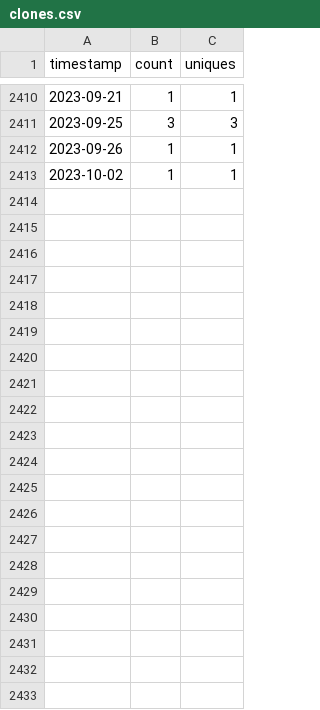
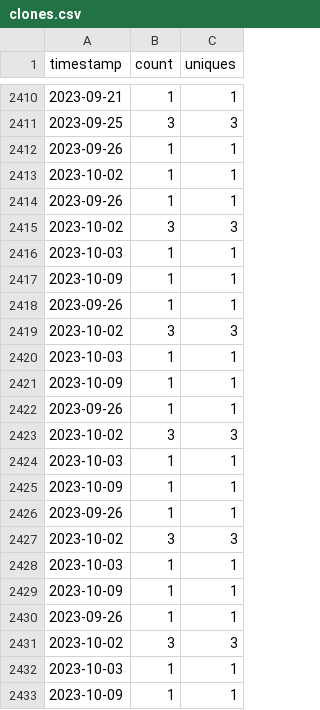
Before and after one commit to MinCiencia/Politicas, a CSV file: input/Traffic/clones.csv, drawn as a sheet; only a part is shown, gaps mark what is left out.

```diff
--- a/input/Traffic/clones.csv
+++ b/input/Traffic/clones.csv
@@ -2413 +2413,21 @@ timestamp,count,uniques
 2023-10-02,1,1
+2023-09-26,1,1
+2023-10-02,3,3
+2023-10-03,1,1
+2023-10-09,1,1
+2023-09-26,1,1
+2023-10-02,3,3
+2023-10-03,1,1
+2023-10-09,1,1
+2023-09-26,1,1
+2023-10-02,3,3
+2023-10-03,1,1
+2023-10-09,1,1
+2023-09-26,1,1
+2023-10-02,3,3
+2023-10-03,1,1
+2023-10-09,1,1
+2023-09-26,1,1
+2023-10-02,3,3
+2023-10-03,1,1
+2023-10-09,1,1
```
Also changed, not shown: output/producto0/descargas.csv.
